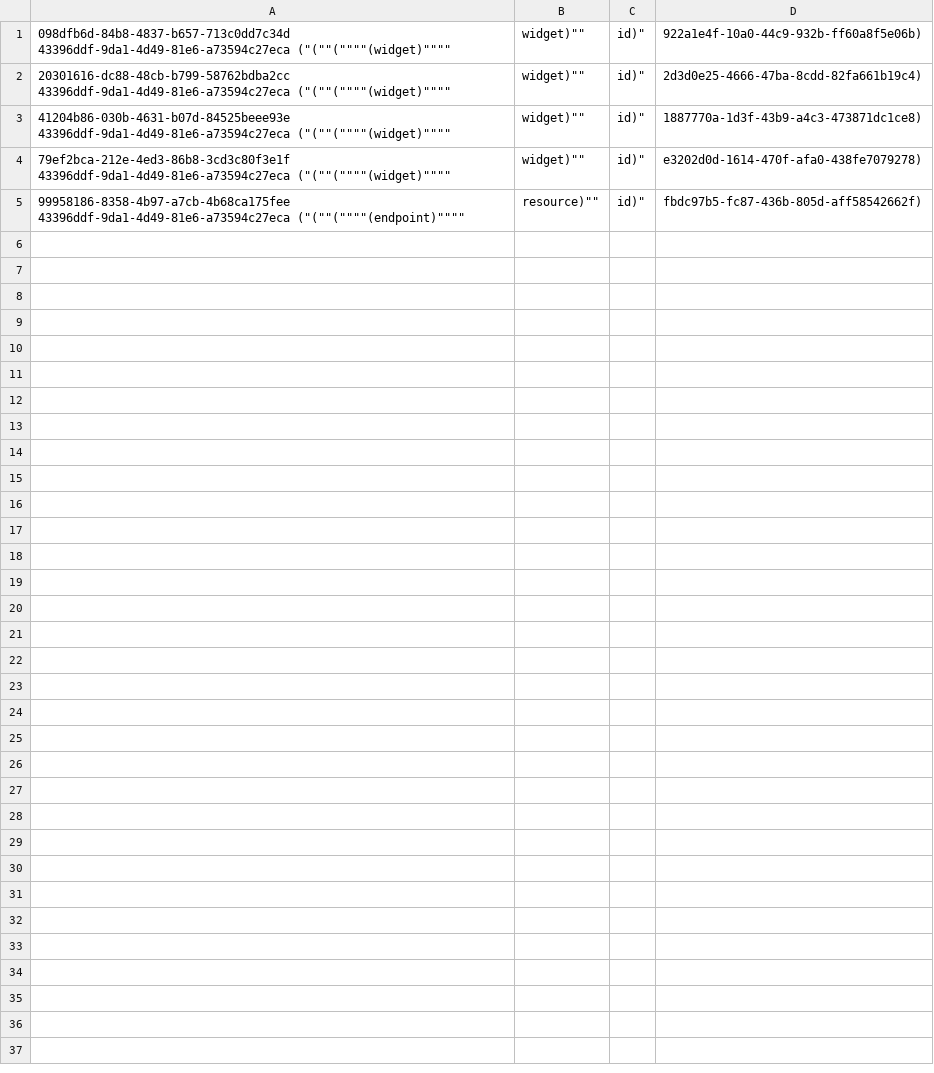
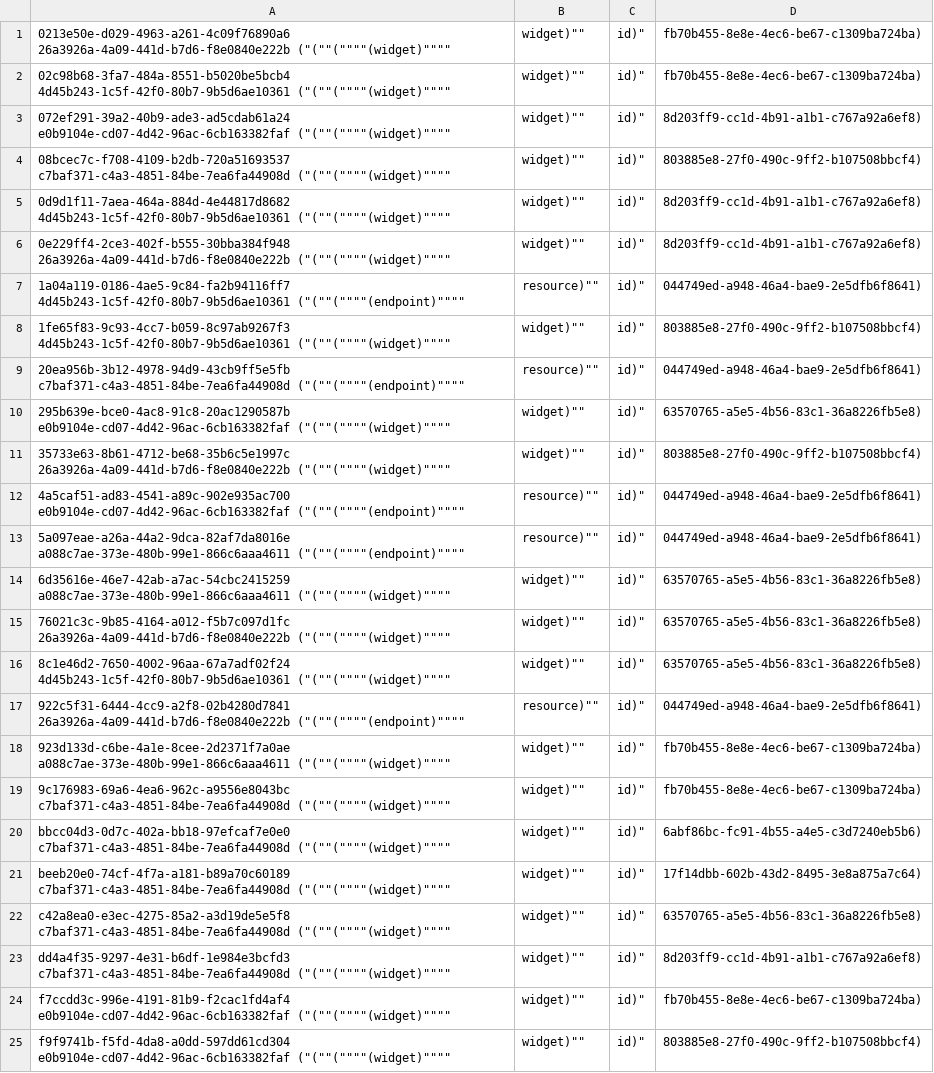
Before and after one commit to aquametalabs/aquameta, a CSV file: bundles-available/org.aquameta.ui.layout/rowset_row.csv, drawn as a sheet.

Commit message:
fix bug in bundle export.sql

```diff
--- a/bundles-available/org.aquameta.ui.layout/rowset_row.csv
+++ b/bundles-available/org.aquameta.ui.layout/rowset_row.csv
@@ -1,5 +1,25 @@
-098dfb6d-84b8-4837-b657-713c0dd7c34d	43396ddf-9da1-4d49-81e6-a73594c27eca	("(""(""""(widget)"""",widget)"",id)",922a1e4f-10a0-44c9-932b-ff60a8f5e06b)
-20301616-dc88-48cb-b799-58762bdba2cc	43396ddf-9da1-4d49-81e6-a73594c27eca	("(""(""""(widget)"""",widget)"",id)",2d3d0e25-4666-47ba-8cdd-82fa661b19c4)
-41204b86-030b-4631-b07d-84525beee93e	43396ddf-9da1-4d49-81e6-a73594c27eca	("(""(""""(widget)"""",widget)"",id)",1887770a-1d3f-43b9-a4c3-473871dc1ce8)
-79ef2bca-212e-4ed3-86b8-3cd3c80f3e1f	43396ddf-9da1-4d49-81e6-a73594c27eca	("(""(""""(widget)"""",widget)"",id)",e3202d0d-1614-470f-afa0-438fe7079278)
-99958186-8358-4b97-a7cb-4b68ca175fee	43396ddf-9da1-4d49-81e6-a73594c27eca	("(""(""""(endpoint)"""",resource)"",id)",fbdc97b5-fc87-436b-805d-aff58542662f)
+0213e50e-d029-4963-a261-4c09f76890a6	26a3926a-4a09-441d-b7d6-f8e0840e222b	("(""(""""(widget)"""",widget)"",id)",fb70b455-8e8e-4ec6-be67-c1309ba724ba)
+02c98b68-3fa7-484a-8551-b5020be5bcb4	4d45b243-1c5f-42f0-80b7-9b5d6ae10361	("(""(""""(widget)"""",widget)"",id)",fb70b455-8e8e-4ec6-be67-c1309ba724ba)
+072ef291-39a2-40b9-ade3-ad5cdab61a24	e0b9104e-cd07-4d42-96ac-6cb163382faf	("(""(""""(widget)"""",widget)"",id)",8d203ff9-cc1d-4b91-a1b1-c767a92a6ef8)
+08bcec7c-f708-4109-b2db-720a51693537	c7baf371-c4a3-4851-84be-7ea6fa44908d	("(""(""""(widget)"""",widget)"",id)",803885e8-27f0-490c-9ff2-b107508bbcf4)
+0d9d1f11-7aea-464a-884d-4e44817d8682	4d45b243-1c5f-42f0-80b7-9b5d6ae10361	("(""(""""(widget)"""",widget)"",id)",8d203ff9-cc1d-4b91-a1b1-c767a92a6ef8)
+0e229ff4-2ce3-402f-b555-30bba384f948	26a3926a-4a09-441d-b7d6-f8e0840e222b	("(""(""""(widget)"""",widget)"",id)",8d203ff9-cc1d-4b91-a1b1-c767a92a6ef8)
+1a04a119-0186-4ae5-9c84-fa2b94116ff7	4d45b243-1c5f-42f0-80b7-9b5d6ae10361	("(""(""""(endpoint)"""",resource)"",id)",044749ed-a948-46a4-bae9-2e5dfb6f8641)
+1fe65f83-9c93-4cc7-b059-8c97ab9267f3	4d45b243-1c5f-42f0-80b7-9b5d6ae10361	("(""(""""(widget)"""",widget)"",id)",803885e8-27f0-490c-9ff2-b107508bbcf4)
+20ea956b-3b12-4978-94d9-43cb9ff5e5fb	c7baf371-c4a3-4851-84be-7ea6fa44908d	("(""(""""(endpoint)"""",resource)"",id)",044749ed-a948-46a4-bae9-2e5dfb6f8641)
+295b639e-bce0-4ac8-91c8-20ac1290587b	e0b9104e-cd07-4d42-96ac-6cb163382faf	("(""(""""(widget)"""",widget)"",id)",63570765-a5e5-4b56-83c1-36a8226fb5e8)
+35733e63-8b61-4712-be68-35b6c5e1997c	26a3926a-4a09-441d-b7d6-f8e0840e222b	("(""(""""(widget)"""",widget)"",id)",803885e8-27f0-490c-9ff2-b107508bbcf4)
+4a5caf51-ad83-4541-a89c-902e935ac700	e0b9104e-cd07-4d42-96ac-6cb163382faf	("(""(""""(endpoint)"""",resource)"",id)",044749ed-a948-46a4-bae9-2e5dfb6f8641)
+5a097eae-a26a-44a2-9dca-82af7da8016e	a088c7ae-373e-480b-99e1-866c6aaa4611	("(""(""""(endpoint)"""",resource)"",id)",044749ed-a948-46a4-bae9-2e5dfb6f8641)
+6d35616e-46e7-42ab-a7ac-54cbc2415259	a088c7ae-373e-480b-99e1-866c6aaa4611	("(""(""""(widget)"""",widget)"",id)",63570765-a5e5-4b56-83c1-36a8226fb5e8)
+76021c3c-9b85-4164-a012-f5b7c097d1fc	26a3926a-4a09-441d-b7d6-f8e0840e222b	("(""(""""(widget)"""",widget)"",id)",63570765-a5e5-4b56-83c1-36a8226fb5e8)
+8c1e46d2-7650-4002-96aa-67a7adf02f24	4d45b243-1c5f-42f0-80b7-9b5d6ae10361	("(""(""""(widget)"""",widget)"",id)",63570765-a5e5-4b56-83c1-36a8226fb5e8)
+922c5f31-6444-4cc9-a2f8-02b4280d7841	26a3926a-4a09-441d-b7d6-f8e0840e222b	("(""(""""(endpoint)"""",resource)"",id)",044749ed-a948-46a4-bae9-2e5dfb6f8641)
+923d133d-c6be-4a1e-8cee-2d2371f7a0ae	a088c7ae-373e-480b-99e1-866c6aaa4611	("(""(""""(widget)"""",widget)"",id)",fb70b455-8e8e-4ec6-be67-c1309ba724ba)
+9c176983-69a6-4ea6-962c-a9556e8043bc	c7baf371-c4a3-4851-84be-7ea6fa44908d	("(""(""""(widget)"""",widget)"",id)",fb70b455-8e8e-4ec6-be67-c1309ba724ba)
+bbcc04d3-0d7c-402a-bb18-97efcaf7e0e0	c7baf371-c4a3-4851-84be-7ea6fa44908d	("(""(""""(widget)"""",widget)"",id)",6abf86bc-fc91-4b55-a4e5-c3d7240eb5b6)
+beeb20e0-74cf-4f7a-a181-b89a70c60189	c7baf371-c4a3-4851-84be-7ea6fa44908d	("(""(""""(widget)"""",widget)"",id)",17f14dbb-602b-43d2-8495-3e8a875a7c64)
+c42a8ea0-e3ec-4275-85a2-a3d19de5e5f8	c7baf371-c4a3-4851-84be-7ea6fa44908d	("(""(""""(widget)"""",widget)"",id)",63570765-a5e5-4b56-83c1-36a8226fb5e8)
+dd4a4f35-9297-4e31-b6df-1e984e3bcfd3	c7baf371-c4a3-4851-84be-7ea6fa44908d	("(""(""""(widget)"""",widget)"",id)",8d203ff9-cc1d-4b91-a1b1-c767a92a6ef8)
+f7ccdd3c-996e-4191-81b9-f2cac1fd4af4	e0b9104e-cd07-4d42-96ac-6cb163382faf	("(""(""""(widget)"""",widget)"",id)",fb70b455-8e8e-4ec6-be67-c1309ba724ba)
+f9f9741b-f5fd-4da8-a0dd-597dd61cd304	e0b9104e-cd07-4d42-96ac-6cb163382faf	("(""(""""(widget)"""",widget)"",id)",803885e8-27f0-490c-9ff2-b107508bbcf4)
```
Also changed, not shown: 6 other files.
